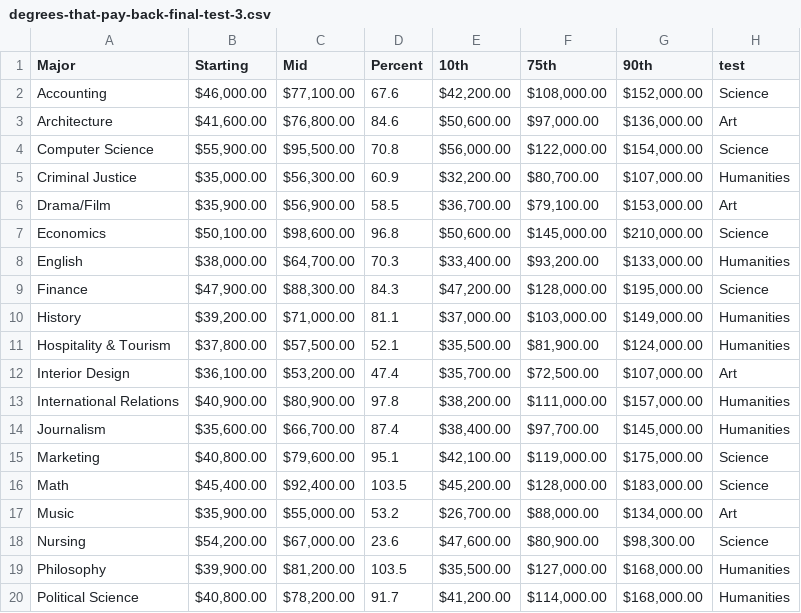
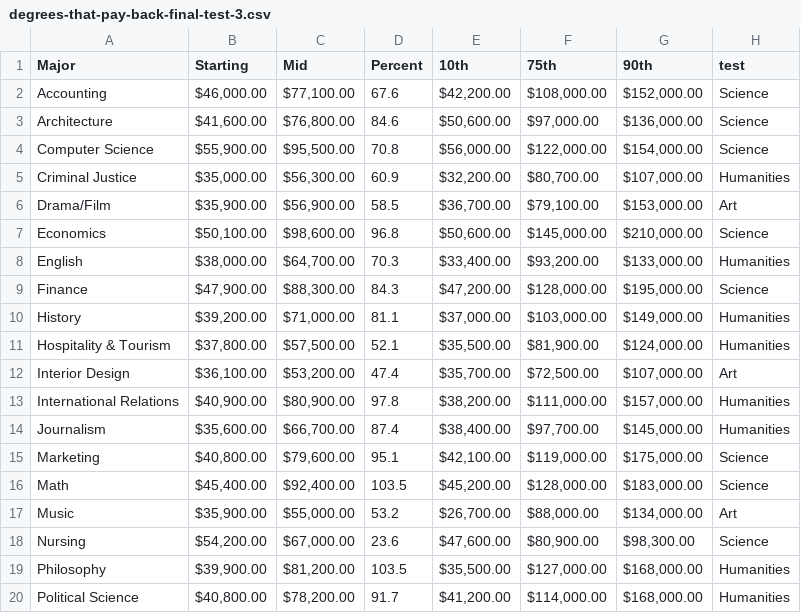
Before and after one commit to SusannaSargsyan/Degrees, a CSV file: degrees-that-pay-back-final-test-3.csv, drawn as a sheet.

Commit message:
Update degrees-that-pay-back-final-test-3.csv

```diff
--- a/degrees-that-pay-back-final-test-3.csv
+++ b/degrees-that-pay-back-final-test-3.csv
@@ -2,3 +2,3 @@ Major,Starting,Mid,Percent,10th,75th,90th,test
 Accounting,"$46,000.00 ","$77,100.00 ",67.6,"$42,200.00 ","$108,000.00 ","$152,000.00 ",Science
-Architecture,"$41,600.00 ","$76,800.00 ",84.6,"$50,600.00 ","$97,000.00 ","$136,000.00 ",Art
+Architecture,"$41,600.00 ","$76,800.00 ",84.6,"$50,600.00 ","$97,000.00 ","$136,000.00 ",Science
 Computer Science,"$55,900.00 ","$95,500.00 ",70.8,"$56,000.00 ","$122,000.00 ","$154,000.00 ",Science
```
